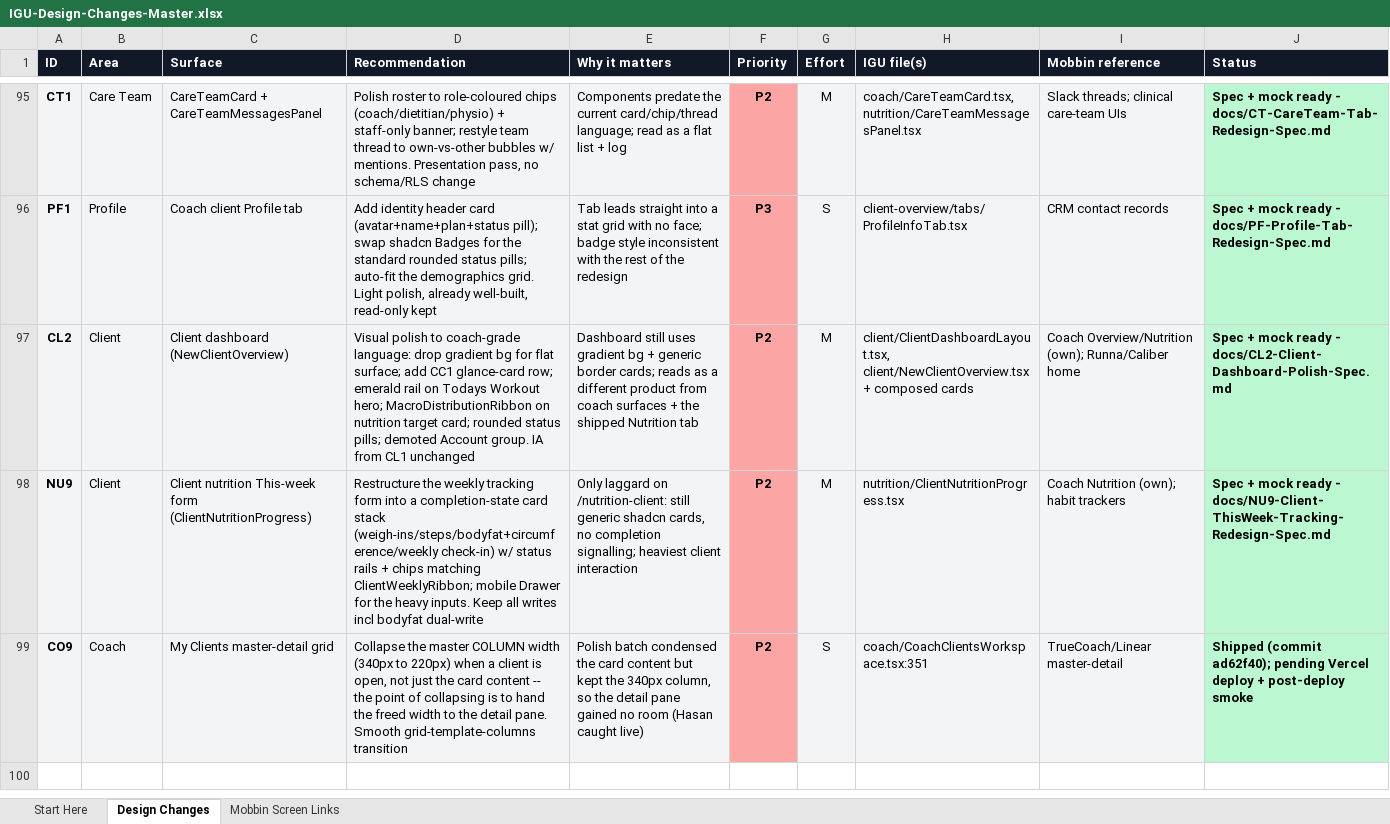
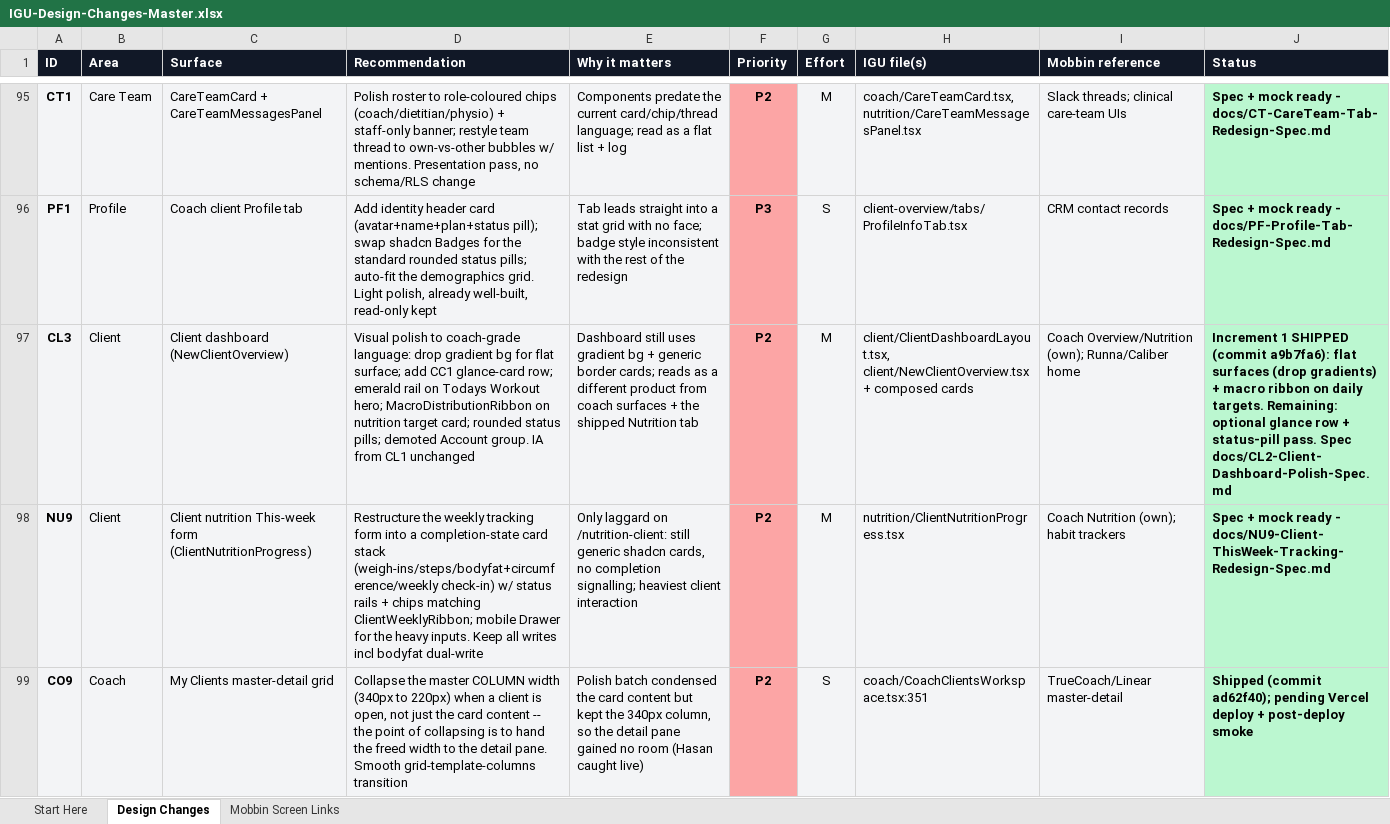
Before and after one commit to DrIron/IGU-The-Intensive-Gainz-Unit, an Excel workbook: docs/IGU-Design-Changes-Master.xlsx, sheet Design Changes, drawn as a sheet; only a part is shown, gaps mark what is left out; values as stored, in another font and other column widths than the file's, no borders; the diff names each change by its address in the sheet, - before the commit and + after, or states it on an @@ line.

Commit message:
board: CL3 client-dashboard polish increment 1 shipped (a9b7fa6); fix CL2 id collision

```diff
--- a/docs/IGU-Design-Changes-Master.xlsx (sheet Design Changes)
+++ b/docs/IGU-Design-Changes-Master.xlsx (sheet Design Changes)
-A97 (ID): CL2
+A97 (ID): CL3
-J97 (Status): Spec + mock ready - docs/CL2-Client-Dashboard-Polish-Spec.md
+J97 (Status): Increment 1 SHIPPED (commit a9b7fa6): flat surfaces (drop gradients) + macro ribbon on daily targets. Remaining: optional glance row + status-pill pass. Spec docs/CL2-Client-Dashboard-Polish-Spec.md
```
